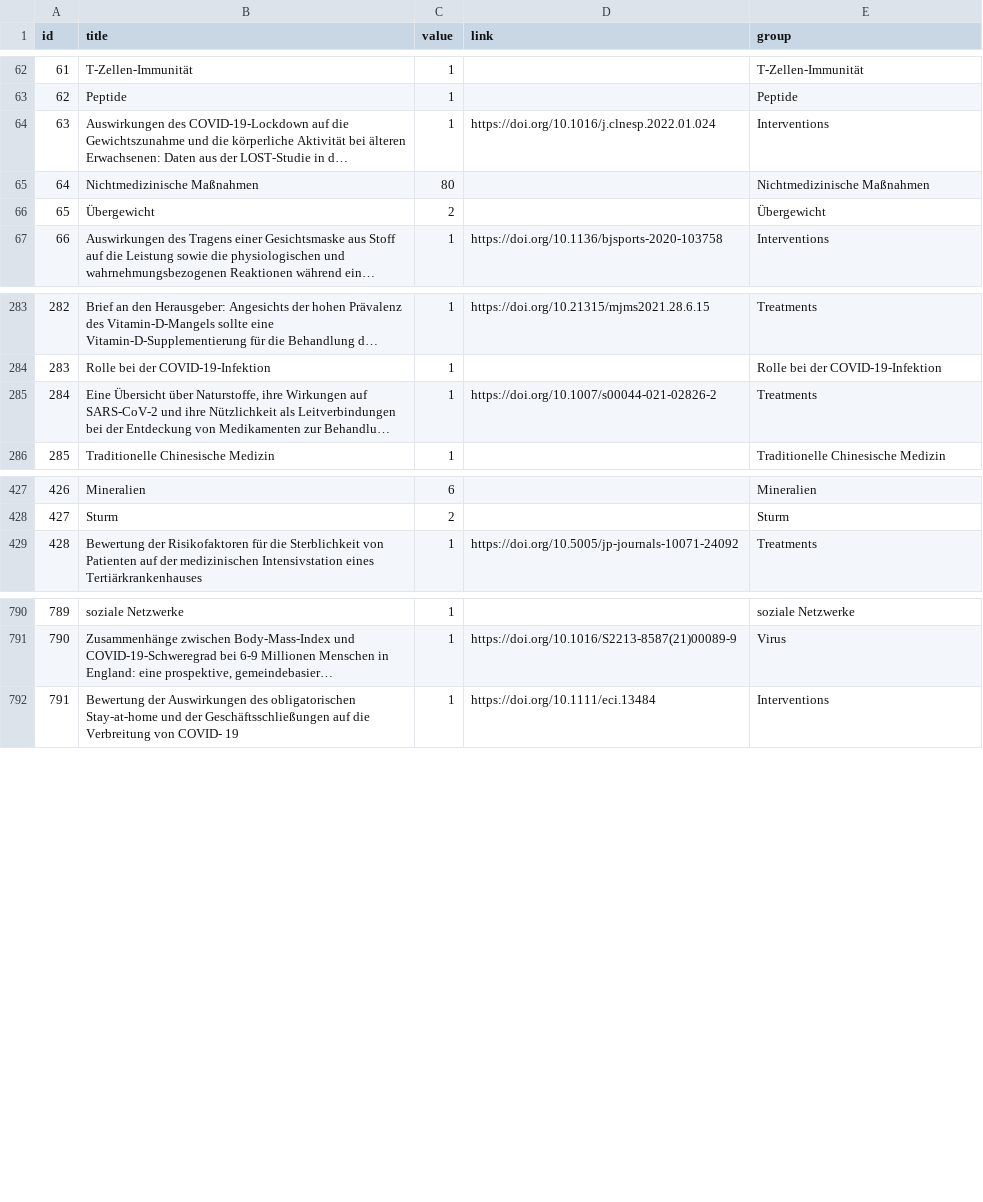
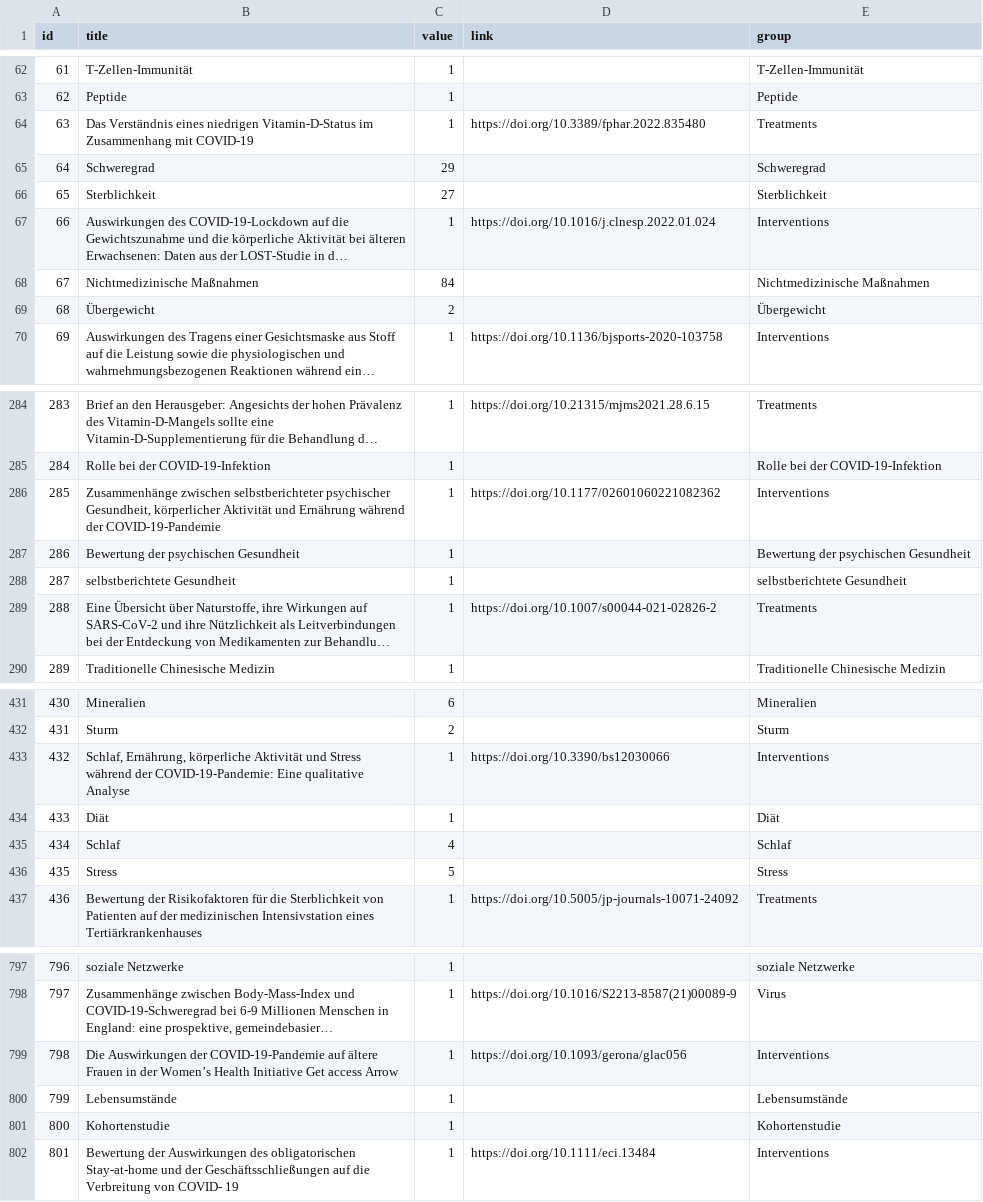
Before and after one commit to wojciechkorfanty/dev, a CSV file: _data/network-studies-nodes.csv, drawn as a sheet; only a part is shown, gaps mark what is left out; long unchanged cells end in …; addresses are those after the commit; the diff covers the shown part only; the diff names each change by its address in the sheet, - before the commit and + after, or states it on an @@ line.

Commit message:
update studies

```diff
--- a/_data/network-studies-nodes.csv
+++ b/_data/network-studies-nodes.csv
+row 64: 63 | Das Verständnis eines niedrigen Vitamin-D-Status im Zusammenhang mit COVID-19 | 1 | https://doi.org/10.3389/fphar.2022.835480 | Treatments
+row 65: 64 | Schweregrad | 29 |  | Schweregrad
+row 66: 65 | Sterblichkeit | 27 |  | Sterblichkeit
@@ column A (id) renumbered from row 67 down @@
-C68 (value): 80
+C68 (value): 84
+row 286: 285 | Zusammenhänge zwischen selbstberichteter psychischer Gesundheit, körperlicher Aktivität und Ernährung während der COVID-19-Pandemie | 1 | https://doi.org/10.1177/02601060221082362 | Interventions
+row 287: 286 | Bewertung der psychischen Gesundheit | 1 |  | Bewertung der psychischen Gesundheit
+row 288: 287 | selbstberichtete Gesundheit | 1 |  | selbstberichtete Gesundheit
+row 433: 432 | Schlaf, Ernährung, körperliche Aktivität und Stress während der COVID-19-Pandemie: Eine qualitative Analyse | 1 | https://doi.org/10.3390/bs12030066 | Interventions
+row 434: 433 | Diät | 1 |  | Diät
+row 435: 434 | Schlaf | 4 |  | Schlaf
+row 436: 435 | Stress | 5 |  | Stress
+row 799: 798 | Die Auswirkungen der COVID-19-Pandemie auf ältere Frauen in der Women’s Health Initiative Get access Arrow | 1 | https://doi.org/10.1093/gerona/glac056 | Interventions
+row 800: 799 | Lebensumstände | 1 |  | Lebensumstände
+row 801: 800 | Kohortenstudie | 1 |  | Kohortenstudie
```
Also changed, not shown: 20 added rows, 7 removed rows and 20 edited cells elsewhere in this file, _data/network-studies-edges.csv, 18 other files.
